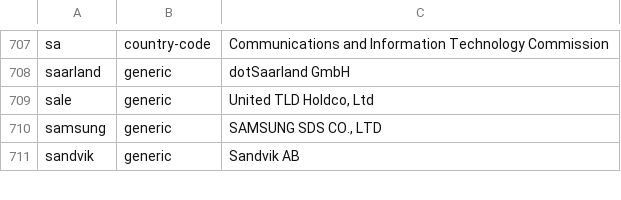
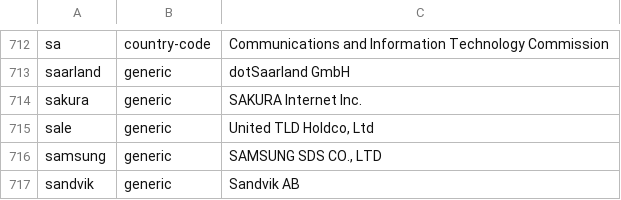
Before and after one commit to nojimage/tld-crawler, a CSV file: data/tld.csv, drawn as a sheet; only a part is shown, gaps mark what is left out; the diff covers the shown part only.

```diff
--- a/data/tld.csv
+++ b/data/tld.csv
@@ -739,2 +744,3 @@ sa,country-code,"Communications and Information Technology Commission"
 saarland,generic,"dotSaarland GmbH"
+sakura,generic,"SAKURA Internet Inc."
 sale,generic,"United TLD Holdco, Ltd"
```
Also changed, not shown: 5 added rows elsewhere in this file, 3 other files.
